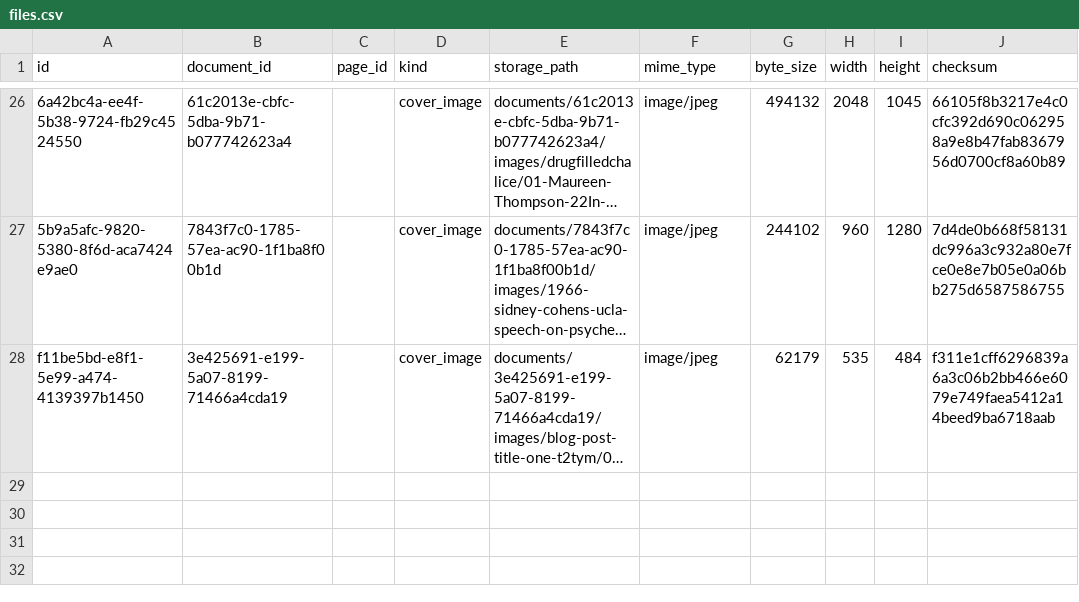
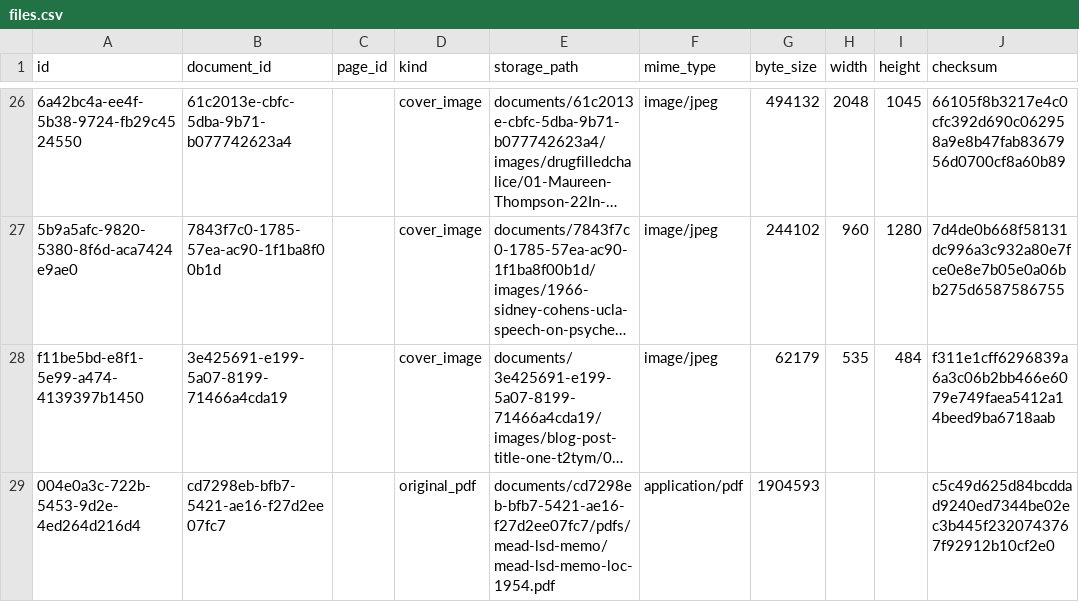
Before and after one commit to benjaminbreen/PsychedelicHistoryArchive, a CSV file: data/squarespace-import/files.csv, drawn as a sheet; only a part is shown, gaps mark what is left out; long unchanged cells end in …; the diff names each change by its address in the sheet, - before the commit and + after, or states it on an @@ line.

```diff
--- a/data/squarespace-import/files.csv
+++ b/data/squarespace-import/files.csv
+row 29: 004e0a3c-722b-5453-9d2e-4ed264d216d4 | cd7298eb-bfb7-5421-ae16-f27d2ee07fc7 |  | original_pdf | documents/cd7298eb-bfb7-5421-ae16-f27d2ee07fc7/pdfs/mead-lsd-memo/mead-lsd-memo-loc-1954.pdf | application/pdf | 1904593 |  |  | c5c49d625d84bcddad9240ed7344be02ec3b445f2320743767f92912b10cf2e0
```
Also changed, not shown: data/squarespace-import/assets.csv, data/squarespace-import/documents.csv, 55 other files.
